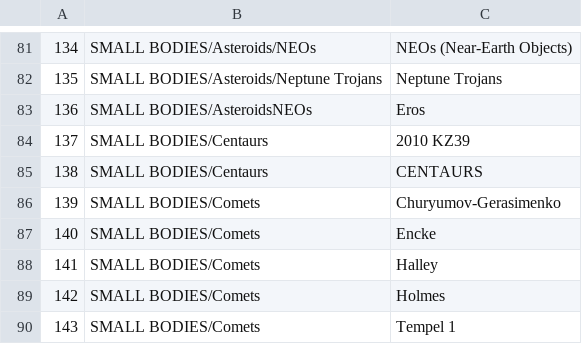
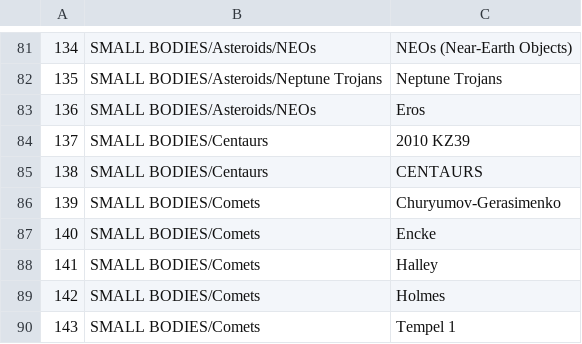
Before and after one commit to FlorianTopf/na-matrix, a CSV file: docs/targets-new.csv, drawn as a sheet; only a part is shown, gaps mark what is left out.

Commit message:
little typo in all targets related files

```diff
--- a/docs/targets-new.csv
+++ b/docs/targets-new.csv
@@ -82,3 +82,3 @@
 135,SMALL BODIES/Asteroids/Neptune Trojans,Neptune Trojans
-136,SMALL BODIES/AsteroidsNEOs,Eros
+136,SMALL BODIES/Asteroids/NEOs,Eros
 137,SMALL BODIES/Centaurs,2010 KZ39
```
Also changed, not shown: 7 other files.
